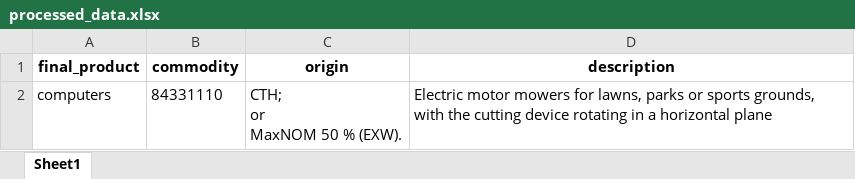
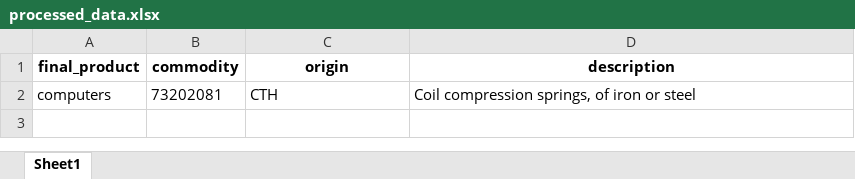
Before and after one commit to madhukrishna2004/tradetariffv1, an Excel workbook: processed_data.xlsx, sheet Sheet1, drawn as a sheet; values as stored, in another font and other column widths than the file's, no borders; ↵ is a line break in a cell; the diff names each change by its address in the sheet, - before the commit and + after, or states it on an @@ line.

```diff
--- a/processed_data.xlsx (sheet Sheet1)
+++ b/processed_data.xlsx (sheet Sheet1)
-B2 (commodity): 84331110
+B2 (commodity): 73202081
-C2 (origin): CTH; ↵ or ↵ MaxNOM 50 % (EXW).
+C2 (origin): CTH
-D2 (description): Electric motor mowers for lawns, parks or sports grounds, with the cutting device rotating in a horizontal plane
+D2 (description): Coil compression springs, of iron or steel
```
Also changed, not shown: 10 other files.
